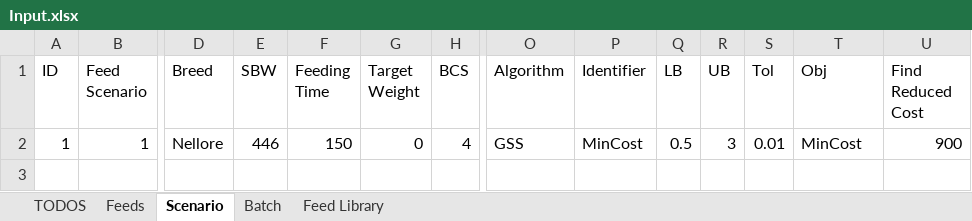
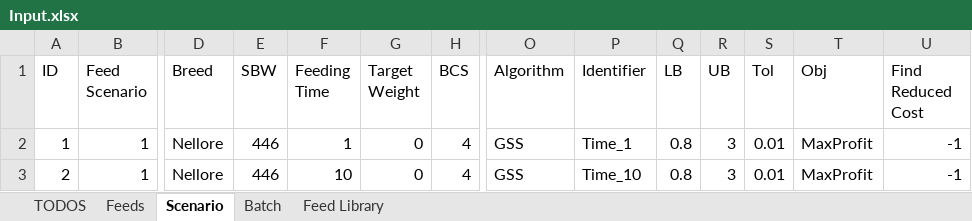
Before and after one commit to BlackNellore/NLPMD_Reduced-cost, an Excel workbook: Input.xlsx, sheet Scenario, drawn as a sheet; only a part is shown, gaps mark what is left out; values as stored, in another font and other column widths than the file's, no borders; charts and pictures and table styles not drawn; rows hold the shown columns only; the diff names each change by its address in the sheet, - before the commit and + after, or states it on an @@ line.

Commit message:
Output handler creates folders 'output' and 'temp_output' if they do not exist. Correct input file. Solver changed to HiGHS.

```diff
--- a/Input.xlsx (sheet Scenario)
+++ b/Input.xlsx (sheet Scenario)
-F2 (Feeding Time): 150
+F2 (Feeding Time): 1
-P2 (Identifier): MinCost
+P2 (Identifier): Time_1
-Q2 (LB): 0.5
+Q2 (LB): 0.8
-T2 (Obj): MinCost
+T2 (Obj): MaxProfit
-U2 (Find Reduced Cost): 900
+U2 (Find Reduced Cost): -1
+row 3: 2 | 1 | Nellore | 446 | 10 | 0 | 4 | GSS | Time_10 | 0.8 | 3 | 0.01 | MaxProfit | -1
```
Also changed, not shown: sheet Feeds, 2 other files.
